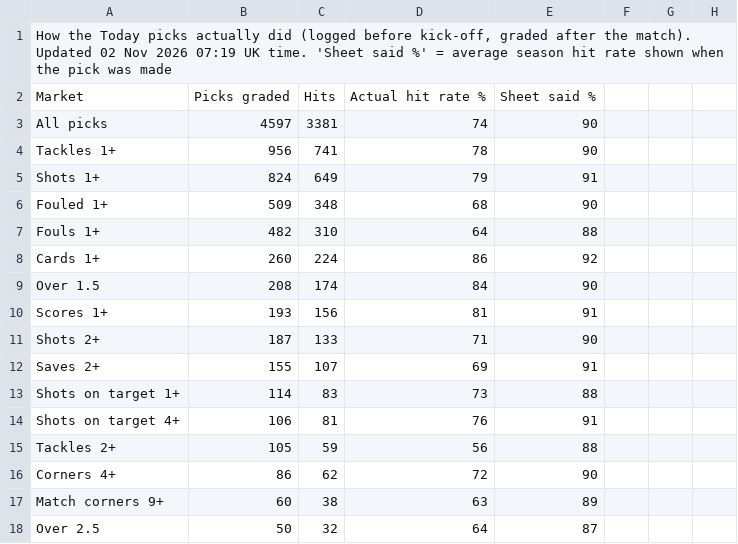
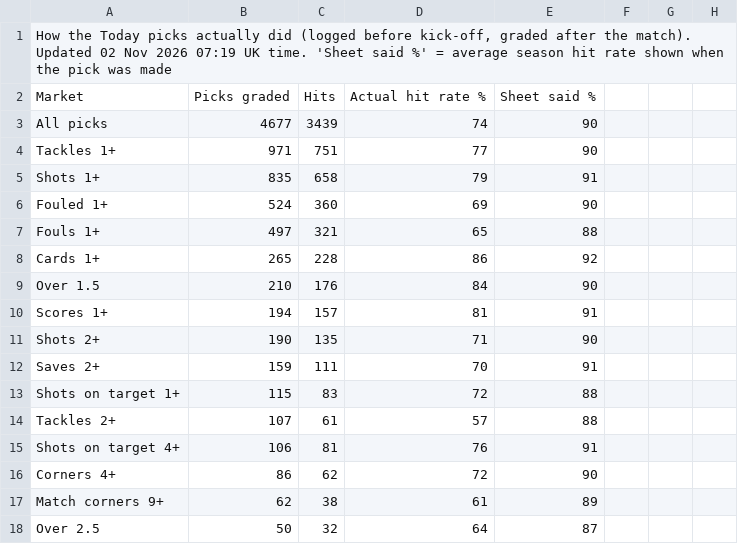
Before and after one commit to 7wilite7/Football-Stats, a CSV file: out/TRACKER.csv, drawn as a sheet; only a part is shown; the diff covers the shown part only.

```diff
--- a/out/TRACKER.csv
+++ b/out/TRACKER.csv
@@ -2,17 +2,17 @@
 Market,Picks graded,Hits,Actual hit rate %,Sheet said %
-All picks,4597,3381,74,90
-Tackles 1+,956,741,78,90
-Shots 1+,824,649,79,91
-Fouled 1+,509,348,68,90
-Fouls 1+,482,310,64,88
-Cards 1+,260,224,86,92
-Over 1.5,208,174,84,90
-Scores 1+,193,156,81,91
-Shots 2+,187,133,71,90
-Saves 2+,155,107,69,91
-Shots on target 1+,114,83,73,88
+All picks,4677,3439,74,90
+Tackles 1+,971,751,77,90
+Shots 1+,835,658,79,91
+Fouled 1+,524,360,69,90
+Fouls 1+,497,321,65,88
+Cards 1+,265,228,86,92
+Over 1.5,210,176,84,90
+Scores 1+,194,157,81,91
+Shots 2+,190,135,71,90
+Saves 2+,159,111,70,91
+Shots on target 1+,115,83,72,88
+Tackles 2+,107,61,57,88
 Shots on target 4+,106,81,76,91
-Tackles 2+,105,59,56,88
 Corners 4+,86,62,72,90
-Match corners 9+,60,38,63,89
+Match corners 9+,62,38,61,89
 Over 2.5,50,32,64,87
```
Also changed, not shown: 1 added row, 1 removed row and 89 edited cells elsewhere in this file, out/ALL_PICKS.csv, out/INDEX.csv, 16 other files.
